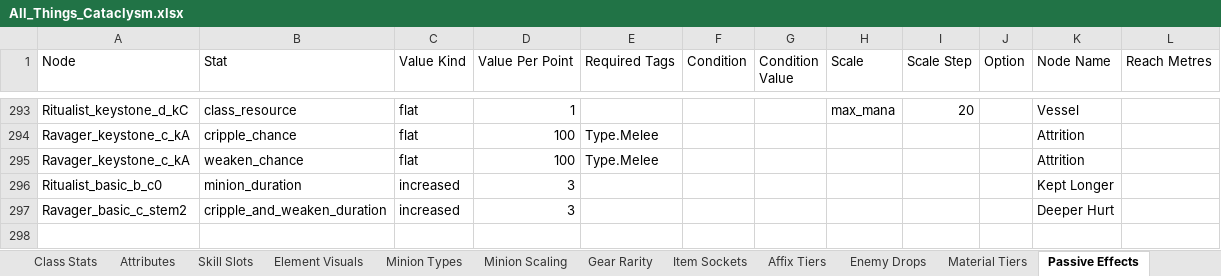
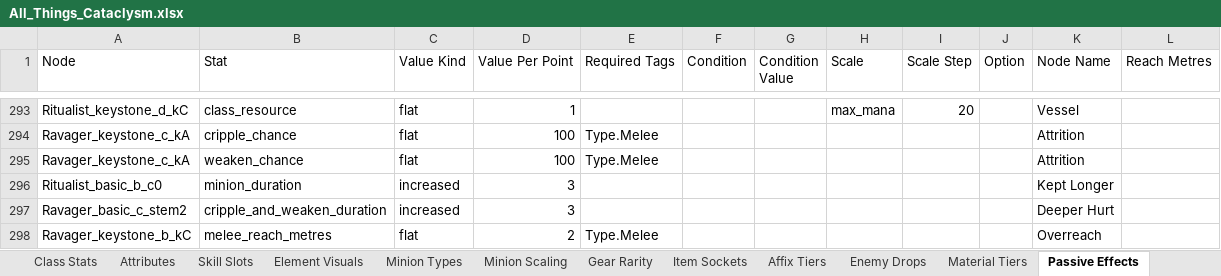
Before and after one commit to sdubois777/Cataclysm, an Excel workbook: docs/All_Things_Cataclysm.xlsx, sheet Passive Effects, drawn as a sheet; only a part is shown, gaps mark what is left out; values as stored, in another font and other column widths than the file's, no borders; the diff names each change by its address in the sheet, - before the commit and + after, or states it on an @@ line.

```diff
--- a/docs/All_Things_Cataclysm.xlsx (sheet Passive Effects)
+++ b/docs/All_Things_Cataclysm.xlsx (sheet Passive Effects)
+row 298: Ravager_keystone_b_kC | melee_reach_metres | flat | 2 | Type.Melee |  |  |  |  |  | Overreach
```
Also changed, not shown: 5 other files.
